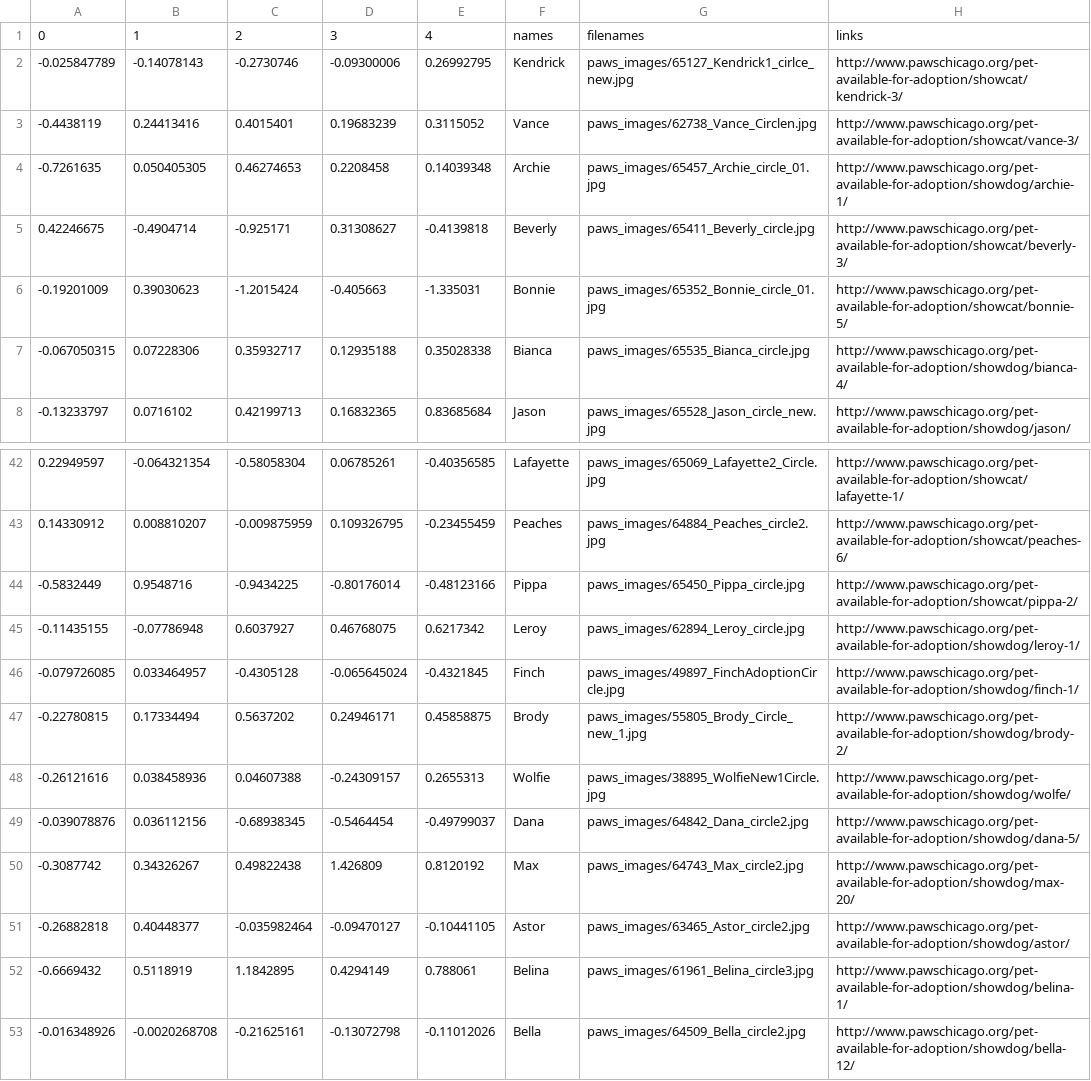
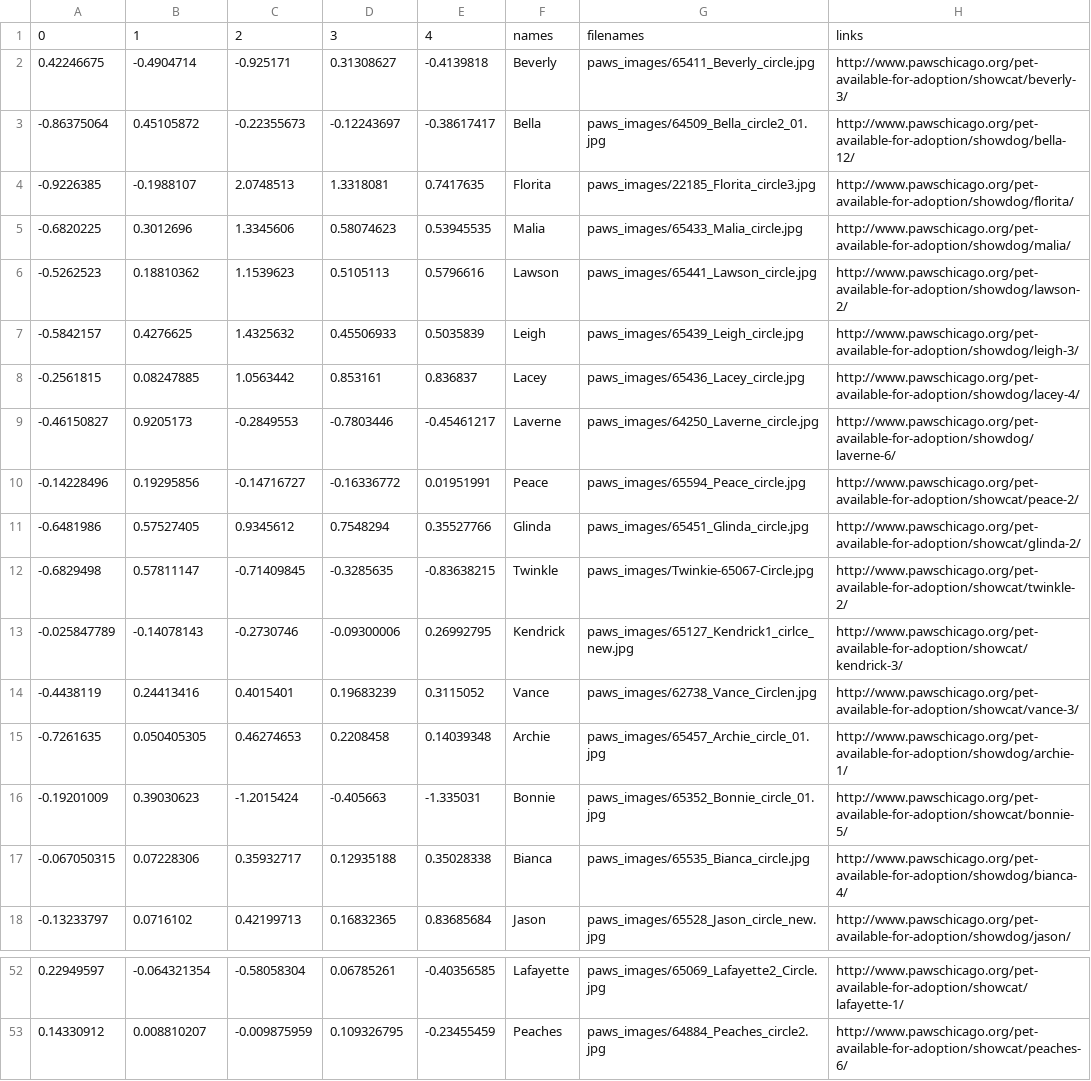
Before and after one commit to mthorrell/mthorrell.github.io, a CSV file: pet_embeddings.csv, drawn as a sheet; only a part is shown, gaps mark what is left out.

```diff
--- a/pet_embeddings.csv
+++ b/pet_embeddings.csv
@@ -1,2 +1,13 @@
 0,1,2,3,4,names,filenames,links
+0.42246675,-0.4904714,-0.925171,0.31308627,-0.4139818,Beverly,paws_images/65411_Beverly_circle.jpg,http://www.pawschicago.org/pet-available-for-adoption/showcat/beverly-3/
+-0.86375064,0.45105872,-0.22355673,-0.12243697,-0.38617417,Bella,paws_images/64509_Bella_circle2_01.jpg,http://www.pawschicago.org/pet-available-for-adoption/showdog/bella-12/
+-0.9226385,-0.1988107,2.0748513,1.3318081,0.7417635,Florita,paws_images/22185_Florita_circle3.jpg,http://www.pawschicago.org/pet-available-for-adoption/showdog/florita/
+-0.6820225,0.3012696,1.3345606,0.58074623,0.53945535,Malia,paws_images/65433_Malia_circle.jpg,http://www.pawschicago.org/pet-available-for-adoption/showdog/malia/
+-0.5262523,0.18810362,1.1539623,0.5105113,0.5796616,Lawson,paws_images/65441_Lawson_circle.jpg,http://www.pawschicago.org/pet-available-for-adoption/showdog/lawson-2/
+-0.5842157,0.4276625,1.4325632,0.45506933,0.5035839,Leigh,paws_images/65439_Leigh_circle.jpg,http://www.pawschicago.org/pet-available-for-adoption/showdog/leigh-3/
+-0.2561815,0.08247885,1.0563442,0.853161,0.836837,Lacey,paws_images/65436_Lacey_circle.jpg,http://www.pawschicago.org/pet-available-for-adoption/showdog/lacey-4/
+-0.46150827,0.9205173,-0.2849553,-0.7803446,-0.45461217,Laverne,paws_images/64250_Laverne_circle.jpg,http://www.pawschicago.org/pet-available-for-adoption/showdog/laverne-6/
+-0.14228496,0.19295856,-0.14716727,-0.16336772,0.01951991,Peace,paws_images/65594_Peace_circle.jpg,http://www.pawschicago.org/pet-available-for-adoption/showcat/peace-2/
+-0.6481986,0.57527405,0.9345612,0.7548294,0.35527766,Glinda,paws_images/65451_Glinda_circle.jpg,http://www.pawschicago.org/pet-available-for-adoption/showcat/glinda-2/
+-0.6829498,0.57811147,-0.71409845,-0.3285635,-0.83638215,Twinkle,paws_images/Twinkie-65067-Circle.jpg,http://www.pawschicago.org/pet-available-for-adoption/showcat/twinkle-2/
 -0.025847789,-0.14078143,-0.2730746,-0.09300006,0.26992795,Kendrick,paws_images/65127_Kendrick1_cirlce_new.jpg,http://www.pawschicago.org/pet-available-for-adoption/showcat/kendrick-3/
@@ -4,3 +15,2 @@
 -0.7261635,0.050405305,0.46274653,0.2208458,0.14039348,Archie,paws_images/65457_Archie_circle_01.jpg,http://www.pawschicago.org/pet-available-for-adoption/showdog/archie-1/
-0.42246675,-0.4904714,-0.925171,0.31308627,-0.4139818,Beverly,paws_images/65411_Beverly_circle.jpg,http://www.pawschicago.org/pet-available-for-adoption/showcat/beverly-3/
 -0.19201009,0.39030623,-1.2015424,-0.405663,-1.335031,Bonnie,paws_images/65352_Bonnie_circle_01.jpg,http://www.pawschicago.org/pet-available-for-adoption/showcat/bonnie-5/
@@ -43,11 +53 @@
 0.14330912,0.008810207,-0.009875959,0.109326795,-0.23455459,Peaches,paws_images/64884_Peaches_circle2.jpg,http://www.pawschicago.org/pet-available-for-adoption/showcat/peaches-6/
--0.5832449,0.9548716,-0.9434225,-0.80176014,-0.48123166,Pippa,paws_images/65450_Pippa_circle.jpg,http://www.pawschicago.org/pet-available-for-adoption/showcat/pippa-2/
--0.11435155,-0.07786948,0.6037927,0.46768075,0.6217342,Leroy,paws_images/62894_Leroy_circle.jpg,http://www.pawschicago.org/pet-available-for-adoption/showdog/leroy-1/
--0.079726085,0.033464957,-0.4305128,-0.065645024,-0.4321845,Finch,paws_images/49897_FinchAdoptionCircle.jpg,http://www.pawschicago.org/pet-available-for-adoption/showdog/finch-1/
--0.22780815,0.17334494,0.5637202,0.24946171,0.45858875,Brody,paws_images/55805_Brody_Circle_new_1.jpg,http://www.pawschicago.org/pet-available-for-adoption/showdog/brody-2/
--0.26121616,0.038458936,0.04607388,-0.24309157,0.2655313,Wolfie,paws_images/38895_WolfieNew1Circle.jpg,http://www.pawschicago.org/pet-available-for-adoption/showdog/wolfe/
--0.039078876,0.036112156,-0.68938345,-0.5464454,-0.49799037,Dana,paws_images/64842_Dana_circle2.jpg,http://www.pawschicago.org/pet-available-for-adoption/showdog/dana-5/
--0.3087742,0.34326267,0.49822438,1.426809,0.8120192,Max,paws_images/64743_Max_circle2.jpg,http://www.pawschicago.org/pet-available-for-adoption/showdog/max-20/
--0.26882818,0.40448377,-0.035982464,-0.09470127,-0.10441105,Astor,paws_images/63465_Astor_circle2.jpg,http://www.pawschicago.org/pet-available-for-adoption/showdog/astor/
--0.6669432,0.5118919,1.1842895,0.4294149,0.788061,Belina,paws_images/61961_Belina_circle3.jpg,http://www.pawschicago.org/pet-available-for-adoption/showdog/belina-1/
--0.016348926,-0.0020268708,-0.21625161,-0.13072798,-0.11012026,Bella,paws_images/64509_Bella_circle2.jpg,http://www.pawschicago.org/pet-available-for-adoption/showdog/bella-12/
```
Also changed, not shown: 10 other files.
